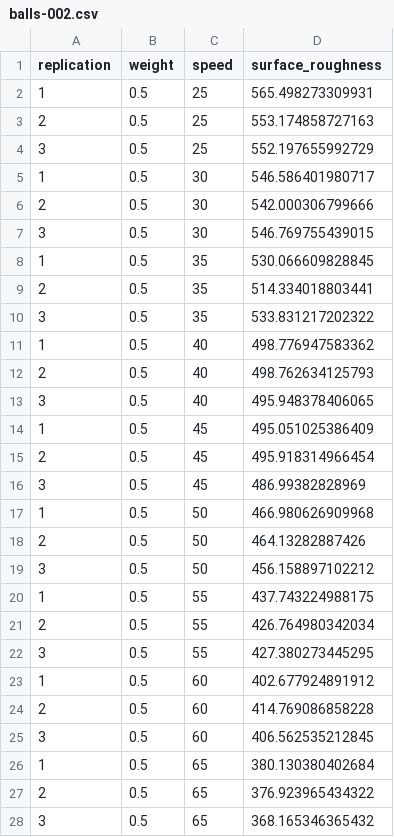
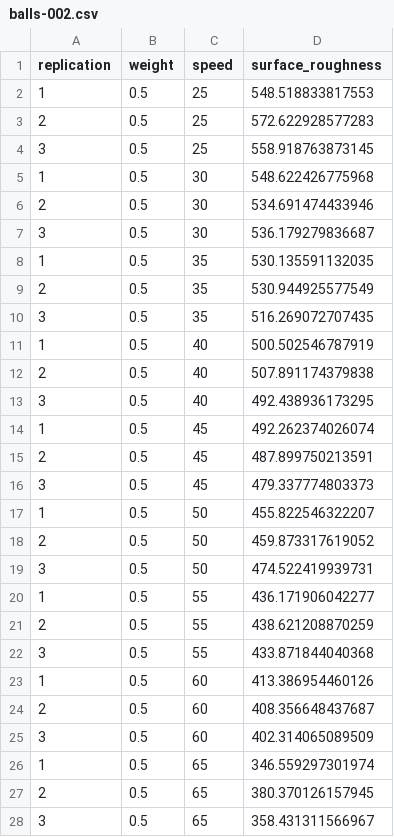
Before and after one commit to ashirazist/stat305.github.io, a CSV file: materials/lectures/Chapters/ch4/balls-002.csv, drawn as a sheet; only a part is shown; the diff covers the shown part only.

```diff
--- a/materials/lectures/Chapters/ch4/balls-002.csv
+++ b/materials/lectures/Chapters/ch4/balls-002.csv
@@ -1,28 +1,28 @@
 "replication","weight","speed","surface_roughness"
-1,0.5,25,565.498273309931
-2,0.5,25,553.174858727163
-3,0.5,25,552.197655992729
-1,0.5,30,546.586401980717
-2,0.5,30,542.000306799666
-3,0.5,30,546.769755439015
-1,0.5,35,530.066609828845
-2,0.5,35,514.334018803441
-3,0.5,35,533.831217202322
-1,0.5,40,498.776947583362
-2,0.5,40,498.762634125793
-3,0.5,40,495.948378406065
-1,0.5,45,495.051025386409
-2,0.5,45,495.918314966454
-3,0.5,45,486.99382828969
-1,0.5,50,466.980626909968
-2,0.5,50,464.13282887426
-3,0.5,50,456.158897102212
-1,0.5,55,437.743224988175
-2,0.5,55,426.764980342034
-3,0.5,55,427.380273445295
-1,0.5,60,402.677924891912
-2,0.5,60,414.769086858228
-3,0.5,60,406.562535212845
-1,0.5,65,380.130380402684
-2,0.5,65,376.923965434322
-3,0.5,65,368.165346365432
+1,0.5,25,548.518833817553
+2,0.5,25,572.622928577283
+3,0.5,25,558.918763873145
+1,0.5,30,548.622426775968
+2,0.5,30,534.691474433946
+3,0.5,30,536.179279836687
+1,0.5,35,530.135591132035
+2,0.5,35,530.944925577549
+3,0.5,35,516.269072707435
+1,0.5,40,500.502546787919
+2,0.5,40,507.891174379838
+3,0.5,40,492.438936173295
+1,0.5,45,492.262374026074
+2,0.5,45,487.899750213591
+3,0.5,45,479.337774803373
+1,0.5,50,455.822546322207
+2,0.5,50,459.873317619052
+3,0.5,50,474.522419939731
+1,0.5,55,436.171906042277
+2,0.5,55,438.621208870259
+3,0.5,55,433.871844040368
+1,0.5,60,413.386954460126
+2,0.5,60,408.356648437687
+3,0.5,60,402.314065089509
+1,0.5,65,346.559297301974
+2,0.5,65,380.370126157945
+3,0.5,65,358.431311566967
```
Also changed, not shown: 21 edited cells elsewhere in this file, materials/lectures/Chapters/ch4/balls-001.csv, materials/lectures/Chapters/ch4/balls-003.csv, 9 other files.
